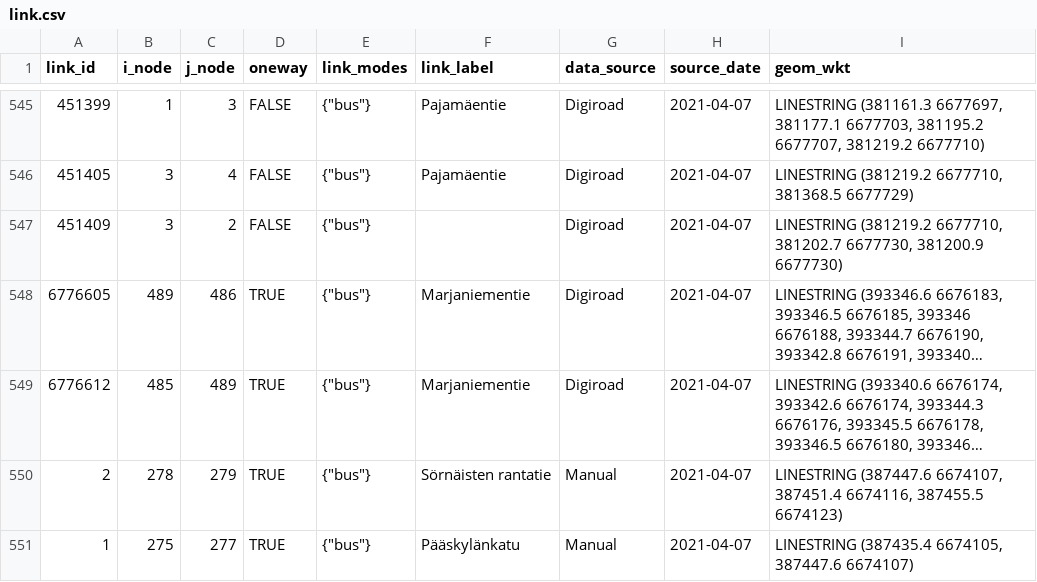
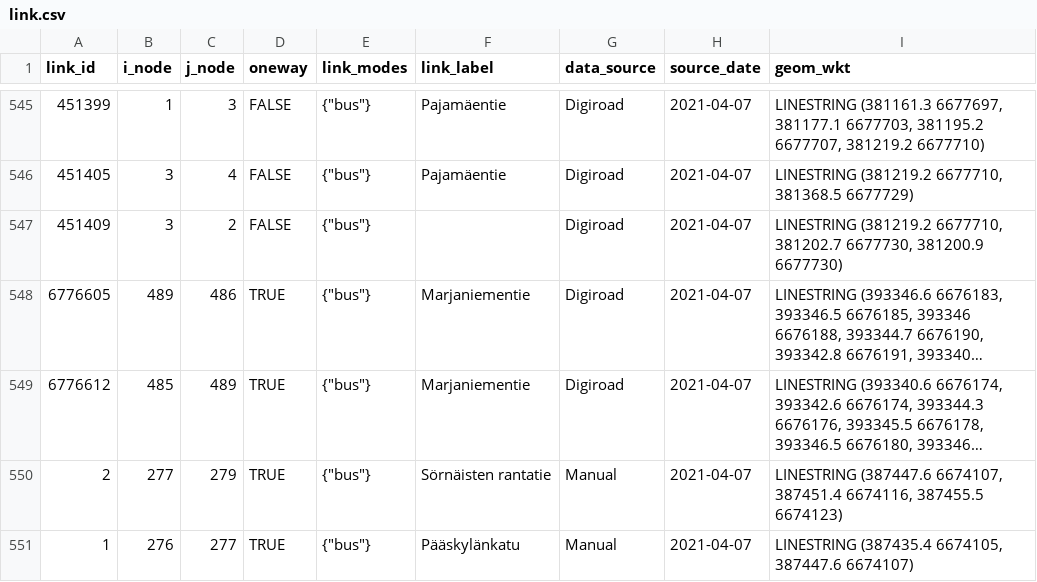
Before and after one commit to datarttu/sujuikoDB, a CSV file: example_data/link.csv, drawn as a sheet; only a part is shown, gaps mark what is left out; long unchanged cells end in …; the diff names each change by its address in the sheet, - before the commit and + after, or states it on an @@ line.

Commit message:
Fix example link node refs
Nodes 275-276 and 277-278 seem to be duplicated point locations. This
should be fixed in sujuikoNwPrepare.

```diff
--- a/example_data/link.csv
+++ b/example_data/link.csv
-B550 (i_node): 278
+B550 (i_node): 277
-B551 (i_node): 275
+B551 (i_node): 276
```
